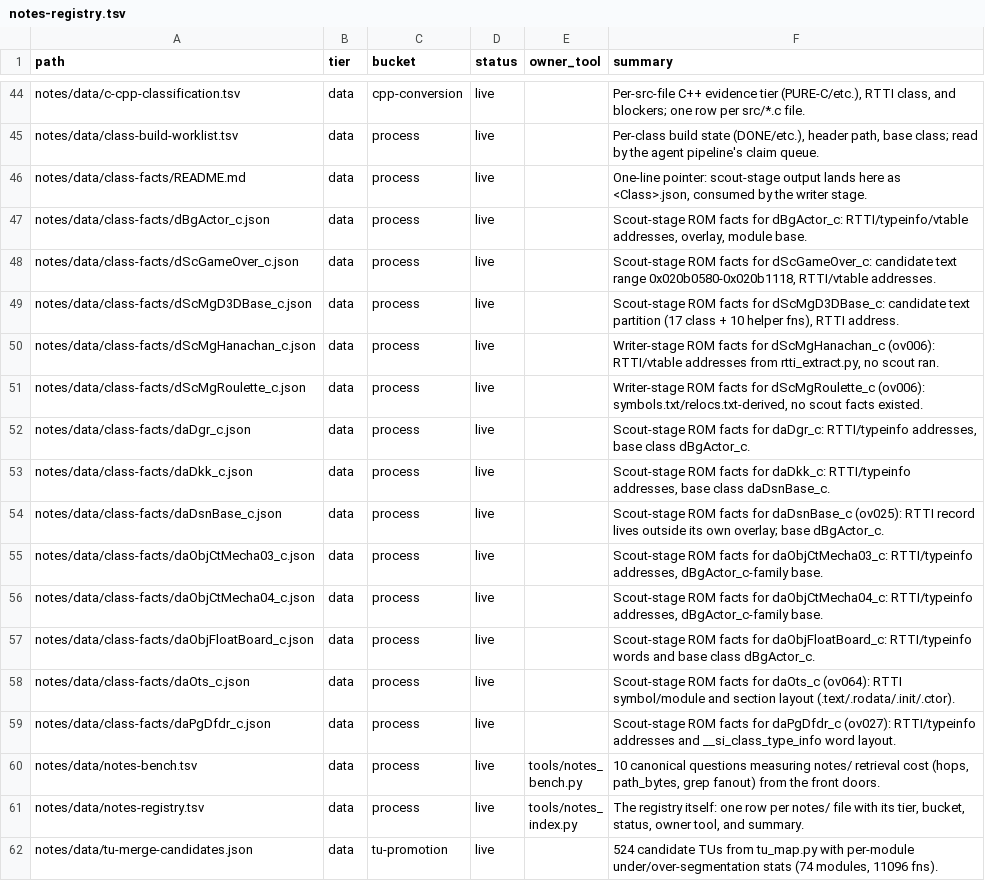
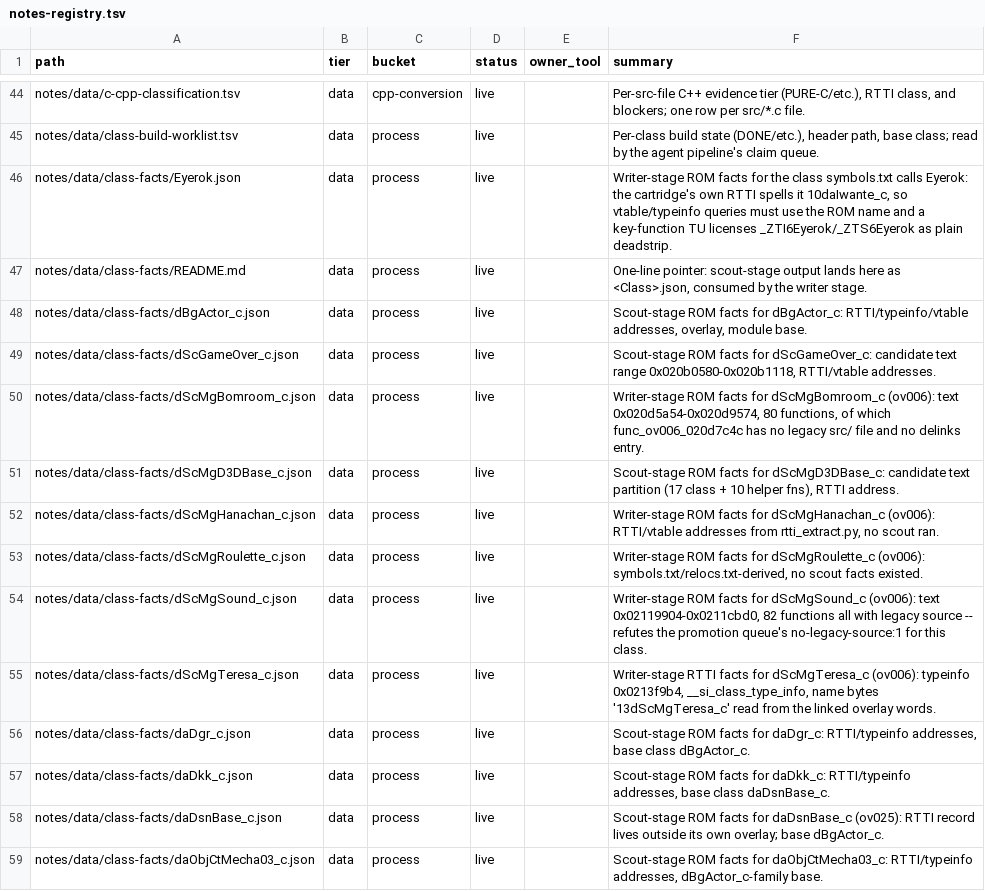
Before and after one commit to tangosdev/sm64ds-decomp, a TSV file: notes/data/notes-registry.tsv, drawn as a sheet; only a part is shown, gaps mark what is left out; the shorter side is filled out with more unchanged rows.

```diff
--- a/notes/data/notes-registry.tsv
+++ b/notes/data/notes-registry.tsv
@@ -45,2 +45,3 @@ notes/data/c-cpp-classification.tsv	data	cpp-conversion	live		Per-src-file C++ e
 notes/data/class-build-worklist.tsv	data	process	live		Per-class build state (DONE/etc.), header path, base class; read by the agent pipeline's claim queue.
+notes/data/class-facts/Eyerok.json	data	process	live		Writer-stage ROM facts for the class symbols.txt calls Eyerok: the cartridge's own RTTI spells it 10daIwante_c, so vtable/typeinfo queries must use the ROM name and a key-function TU licenses _ZTI6Eyerok/_ZTS6Eyerok as plain deadstrip.
 notes/data/class-facts/README.md	data	process	live		One-line pointer: scout-stage output lands here as <Class>.json, consumed by the writer stage.
@@ -48,2 +49,3 @@ notes/data/class-facts/dBgActor_c.json	data	process	live		Scout-stage ROM facts
 notes/data/class-facts/dScGameOver_c.json	data	process	live		Scout-stage ROM facts for dScGameOver_c: candidate text range 0x020b0580-0x020b1118, RTTI/vtable addresses.
+notes/data/class-facts/dScMgBomroom_c.json	data	process	live		Writer-stage ROM facts for dScMgBomroom_c (ov006): text 0x020d5a54-0x020d9574, 80 functions, of which func_ov006_020d7c4c has no legacy src/ file and no delinks entry.
 notes/data/class-facts/dScMgD3DBase_c.json	data	process	live		Scout-stage ROM facts for dScMgD3DBase_c: candidate text partition (17 class + 10 helper fns), RTTI address.
@@ -51,2 +53,4 @@ notes/data/class-facts/dScMgHanachan_c.json	data	process	live		Writer-stage ROM
 notes/data/class-facts/dScMgRoulette_c.json	data	process	live		Writer-stage ROM facts for dScMgRoulette_c (ov006): symbols.txt/relocs.txt-derived, no scout facts existed.
+notes/data/class-facts/dScMgSound_c.json	data	process	live		Writer-stage ROM facts for dScMgSound_c (ov006): text 0x02119904-0x0211cbd0, 82 functions all with legacy source -- refutes the promotion queue's no-legacy-source:1 for this class.
+notes/data/class-facts/dScMgTeresa_c.json	data	process	live		Writer-stage RTTI facts for dScMgTeresa_c (ov006): typeinfo 0x0213f9b4, __si_class_type_info, name bytes '13dScMgTeresa_c' read from the linked overlay words.
 notes/data/class-facts/daDgr_c.json	data	process	live		Scout-stage ROM facts for daDgr_c: RTTI/typeinfo addresses, base class dBgActor_c.
```
Also changed, not shown: 3 other files.
